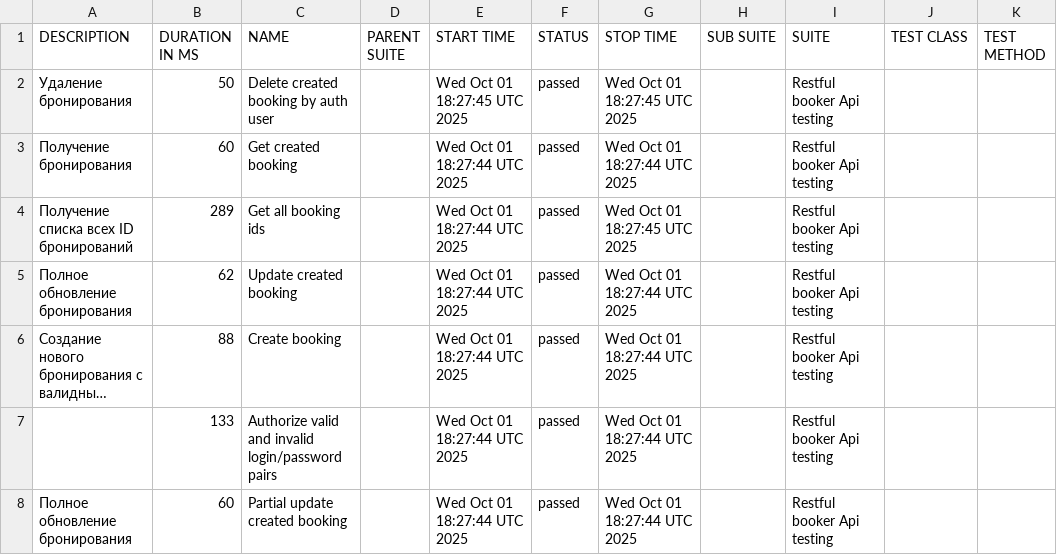
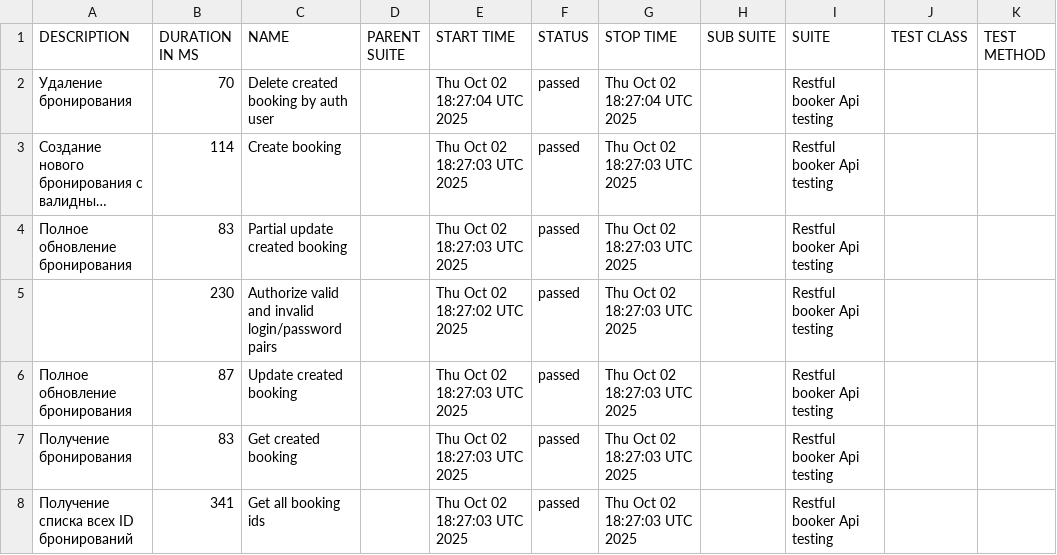
Before and after one commit to elenkaFila/Cypress-api-testing, a CSV file: data/suites.csv, drawn as a sheet; long unchanged cells end in …; removed rows and columns are numbered as before the commit, all else as after; the diff names each change by its address in the sheet, - before the commit and + after, or states it on an @@ line.

```diff
--- a/data/suites.csv
+++ b/data/suites.csv
-B2 (DURATION IN MS): 50
+B2 (DURATION IN MS): 70
-E2 (START TIME): Wed Oct 01 18:27:45 UTC 2025
+E2 (START TIME): Thu Oct 02 18:27:04 UTC 2025
-G2 (STOP TIME): Wed Oct 01 18:27:45 UTC 2025
+G2 (STOP TIME): Thu Oct 02 18:27:04 UTC 2025
-row 3: Получение бронирования | 60 | Get created booking |  | Wed Oct 01 18:27:44 UTC 2025 | passed | Wed Oct 01 18:27:44 UTC 2025 |  | Restful booker Api testing
-row 4: Получение списка всех ID бронирований | 289 | Get all booking ids |  | Wed Oct 01 18:27:44 UTC 2025 | passed | Wed Oct 01 18:27:45 UTC 2025 |  | Restful booker Api testing
-row 5: Полное обновление бронирования | 62 | Update created booking |  | Wed Oct 01 18:27:44 UTC 2025 | passed | Wed Oct 01 18:27:44 UTC 2025 |  | Restful booker Api testing
-B3 (DURATION IN MS): 88
+B3 (DURATION IN MS): 114
-E3 (START TIME): Wed Oct 01 18:27:44 UTC 2025
+E3 (START TIME): Thu Oct 02 18:27:03 UTC 2025
-G3 (STOP TIME): Wed Oct 01 18:27:44 UTC 2025
+G3 (STOP TIME): Thu Oct 02 18:27:03 UTC 2025
+row 4: Полное обновление бронирования | 83 | Partial update created booking |  | Thu Oct 02 18:27:03 UTC 2025 | passed | Thu Oct 02 18:27:03 UTC 2025 |  | Restful booker Api testing
-B5 (DURATION IN MS): 133
+B5 (DURATION IN MS): 230
-E5 (START TIME): Wed Oct 01 18:27:44 UTC 2025
+E5 (START TIME): Thu Oct 02 18:27:02 UTC 2025
-G5:G6 (STOP TIME): Wed Oct 01 18:27:44 UTC 2025
+G5:G6 (STOP TIME): Thu Oct 02 18:27:03 UTC 2025
-B6 (DURATION IN MS): 60
+B6 (DURATION IN MS): 87
-C6 (NAME): Partial update created booking
+C6 (NAME): Update created booking
-E6 (START TIME): Wed Oct 01 18:27:44 UTC 2025
+E6 (START TIME): Thu Oct 02 18:27:03 UTC 2025
+row 7: Получение бронирования | 83 | Get created booking |  | Thu Oct 02 18:27:03 UTC 2025 | passed | Thu Oct 02 18:27:03 UTC 2025 |  | Restful booker Api testing
+row 8: Получение списка всех ID бронирований | 341 | Get all booking ids |  | Thu Oct 02 18:27:03 UTC 2025 | passed | Thu Oct 02 18:27:03 UTC 2025 |  | Restful booker Api testing
```
Also changed, not shown: data/behaviors.csv, 28 other files.
